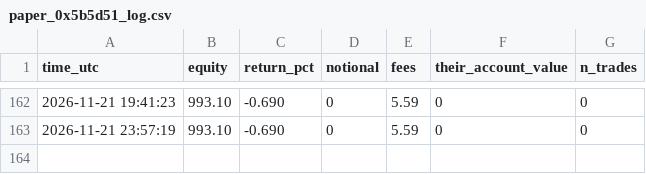
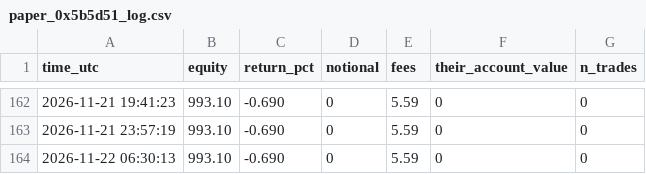
Before and after one commit to windofwaves/test, a CSV file: paper_0x5b5d51_log.csv, drawn as a sheet; only a part is shown, gaps mark what is left out; the diff names each change by its address in the sheet, - before the commit and + after, or states it on an @@ line.

Commit message:
paper-copy tick

```diff
--- a/paper_0x5b5d51_log.csv
+++ b/paper_0x5b5d51_log.csv
+row 164: 2026-11-22 06:30:13 | 993.10 | -0.690 | 0 | 5.59 | 0 | 0
```
Also changed, not shown: paper_0x5b5d51_v2_book.csv, paper_0x5b5d51_v2_log.csv.
